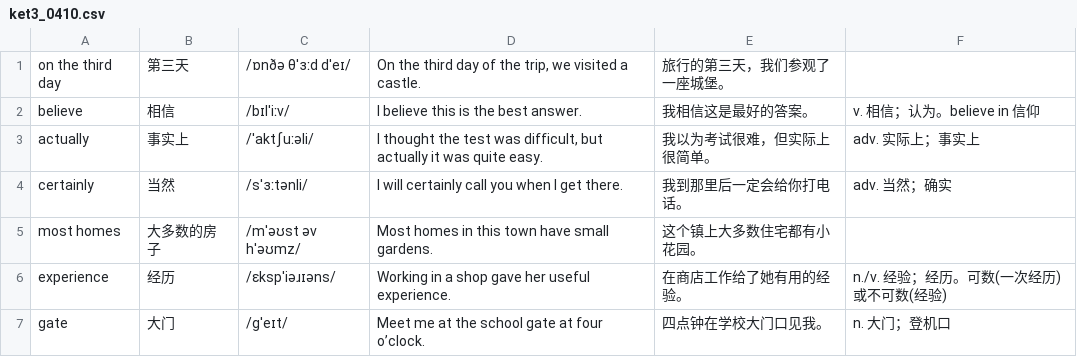
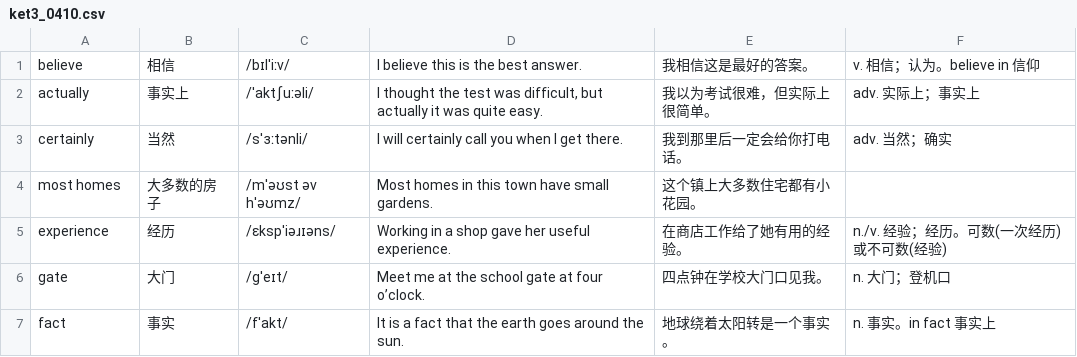
Before and after one commit to duguguiyu/remember-the-small-words, a CSV file: datasets/ket3_0410.csv, drawn as a sheet; only a part is shown; the shorter side is filled out with more unchanged rows; the diff names each change by its address in the sheet, - before the commit and + after, or states it on an @@ line.

```diff
--- a/datasets/ket3_0410.csv
+++ b/datasets/ket3_0410.csv
-row 1: on the third day | 第三天 | /ɒnðə θˈɜːd dˈeɪ/ | On the third day of the trip, we visited a castle. | 旅行的第三天，我们参观了一座城堡。
```
Also changed, not shown: datasets/ket3_0327.csv, datasets/ket3_0403.csv, 5 other files.
